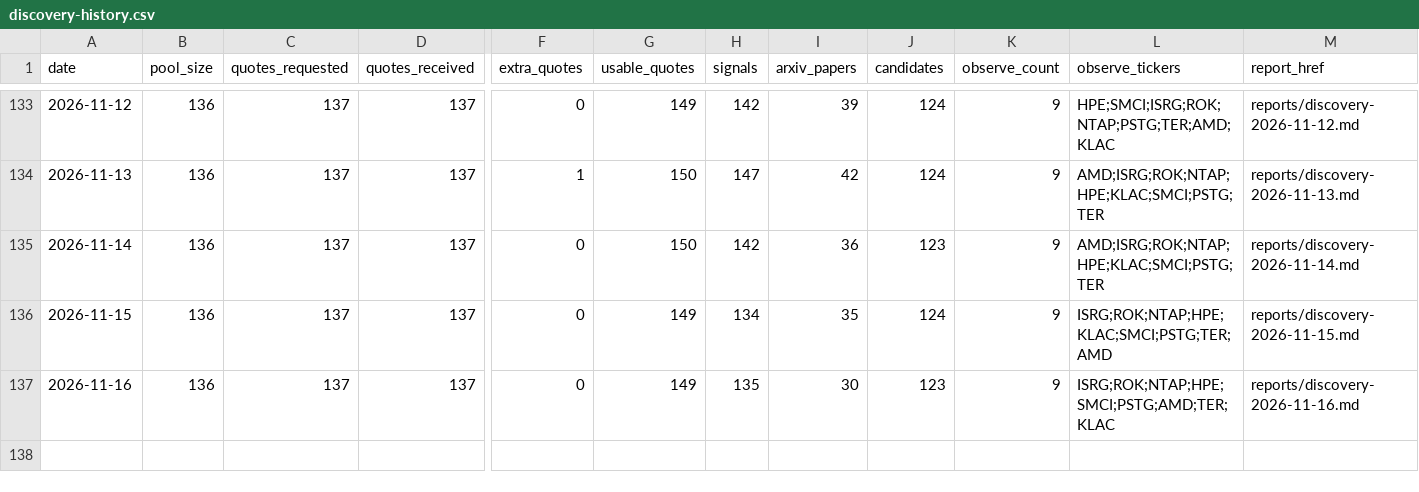
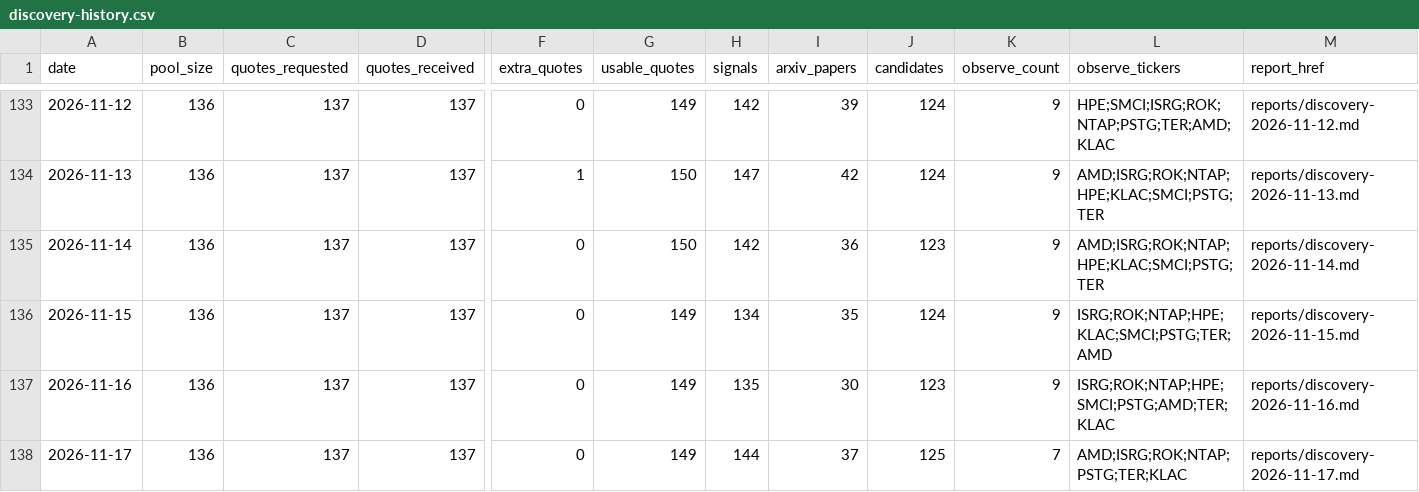
Before and after one commit to Davidgu1994/ai-stock-pool, a CSV file: discovery-history.csv, drawn as a sheet; only a part is shown, gaps mark what is left out; rows hold the shown columns only; the diff names each change by its address in the sheet, - before the commit and + after, or states it on an @@ line.

```diff
--- a/discovery-history.csv
+++ b/discovery-history.csv
+row 138: 2026-11-17 | 136 | 137 | 137 | 0 | 149 | 144 | 37 | 125 | 7 | AMD;ISRG;ROK;NTAP;PSTG;TER;KLAC | reports/discovery-2026-11-17.md
```
Also changed, not shown: discovery-candidates.csv, 3 other files.
